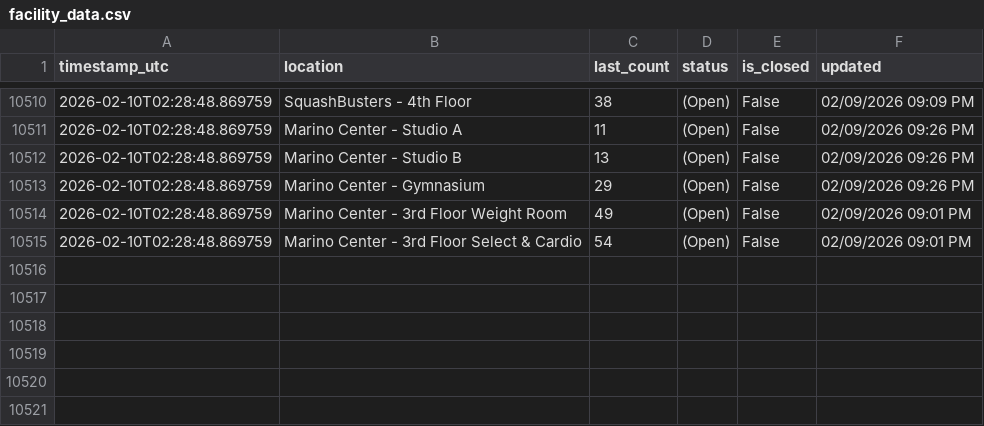
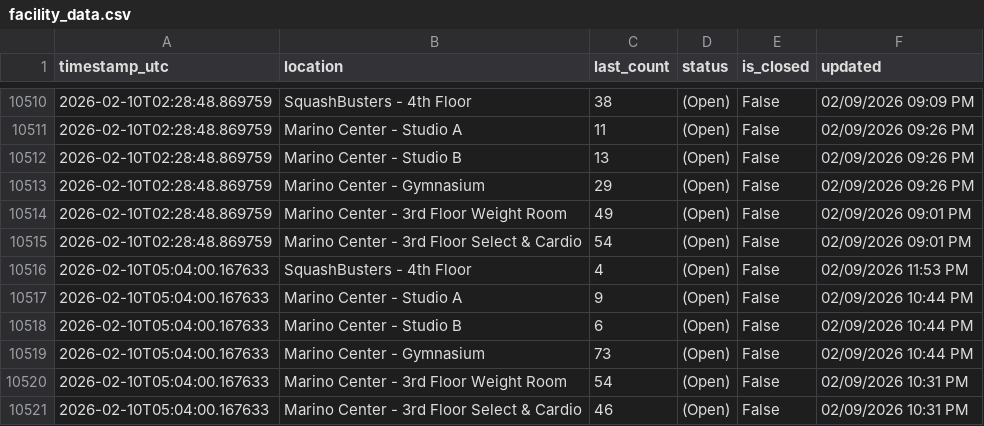
Before and after one commit to Anuttan/GymPulse-NEU, a CSV file: data/facility_data.csv, drawn as a sheet; only a part is shown, gaps mark what is left out.

Commit message:
Update facility data

```diff
--- a/data/facility_data.csv
+++ b/data/facility_data.csv
@@ -10515 +10515,7 @@ timestamp_utc,location,last_count,status,is_closed,updated
 2026-02-10T02:28:48.869759,Marino Center - 3rd Floor Select & Cardio,54,(Open),False,02/09/2026 09:01 PM
+2026-02-10T05:04:00.167633,SquashBusters - 4th Floor,4,(Open),False,02/09/2026 11:53 PM
+2026-02-10T05:04:00.167633,Marino Center - Studio A,9,(Open),False,02/09/2026 10:44 PM
+2026-02-10T05:04:00.167633,Marino Center - Studio B,6,(Open),False,02/09/2026 10:44 PM
+2026-02-10T05:04:00.167633,Marino Center - Gymnasium,73,(Open),False,02/09/2026 10:44 PM
+2026-02-10T05:04:00.167633,Marino Center - 3rd Floor Weight Room,54,(Open),False,02/09/2026 10:31 PM
+2026-02-10T05:04:00.167633,Marino Center - 3rd Floor Select & Cardio,46,(Open),False,02/09/2026 10:31 PM
```
Also changed, not shown: 1 other file.
